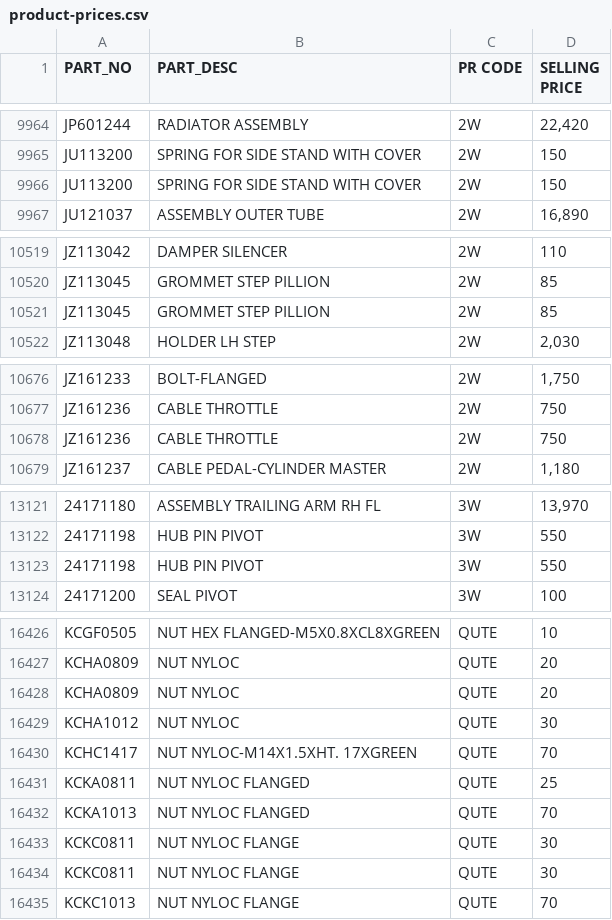
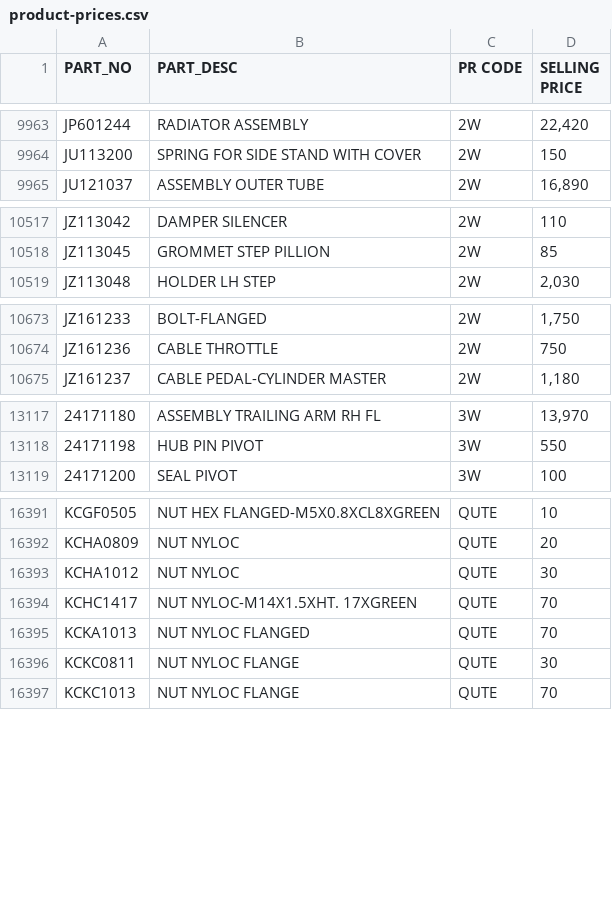
Before and after one commit to YohanAvishke/multi-bajaj-mgt, a CSV file: data/data files/product/product-prices.csv, drawn as a sheet; only a part is shown, gaps mark what is left out; the diff covers the shown part only; the diff names each change by its address in the sheet, - before the commit and + after, or states it on an @@ line.

```diff
--- a/data/data files/product/product-prices.csv
+++ b/data/data files/product/product-prices.csv
-row 9966: JU113200 | SPRING FOR SIDE STAND WITH COVER | 2W | 150
-row 10521: JZ113045 | GROMMET STEP PILLION | 2W | 85
-row 10678: JZ161236 | CABLE THROTTLE | 2W | 750
-row 13123: 24171198 | HUB PIN PIVOT | 3W | 550
-row 16428: KCHA0809 | NUT NYLOC | QUTE | 20
-row 16431: KCKA0811 | NUT NYLOC FLANGED | QUTE | 25
-row 16434: KCKC0811 | NUT NYLOC FLANGE | QUTE | 30
```
Also changed, not shown: 35 removed rows elsewhere in this file, 4 other files.
